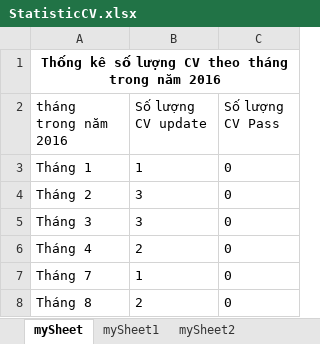
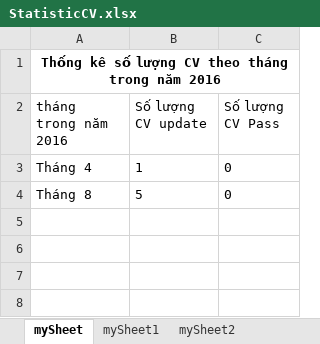
Before and after one commit to Omi-SonDN/rirekisho, an Excel workbook: public/downloadCV/StatisticCV.xlsx, sheet mySheet, drawn as a sheet; values as stored, in another font and other column widths than the file's, no borders; removed rows and columns are numbered as before the commit, all else as after; the diff names each change by its address in the sheet, - before the commit and + after, or states it on an @@ line.

```diff
--- a/public/downloadCV/StatisticCV.xlsx (sheet mySheet)
+++ b/public/downloadCV/StatisticCV.xlsx (sheet mySheet)
-row 3: Tháng 1 | 1 | 0
-row 4: Tháng 2 | 3 | 0
-row 5: Tháng 3 | 3 | 0
-B3 (Số lượng CV update): 2
+B3 (Số lượng CV update): 1
-row 7: Tháng 7 | 1 | 0
-B4 (Số lượng CV update): 2
+B4 (Số lượng CV update): 5
```
Also changed, not shown: sheet mySheet2, sheet mySheet1, 13 other files.
